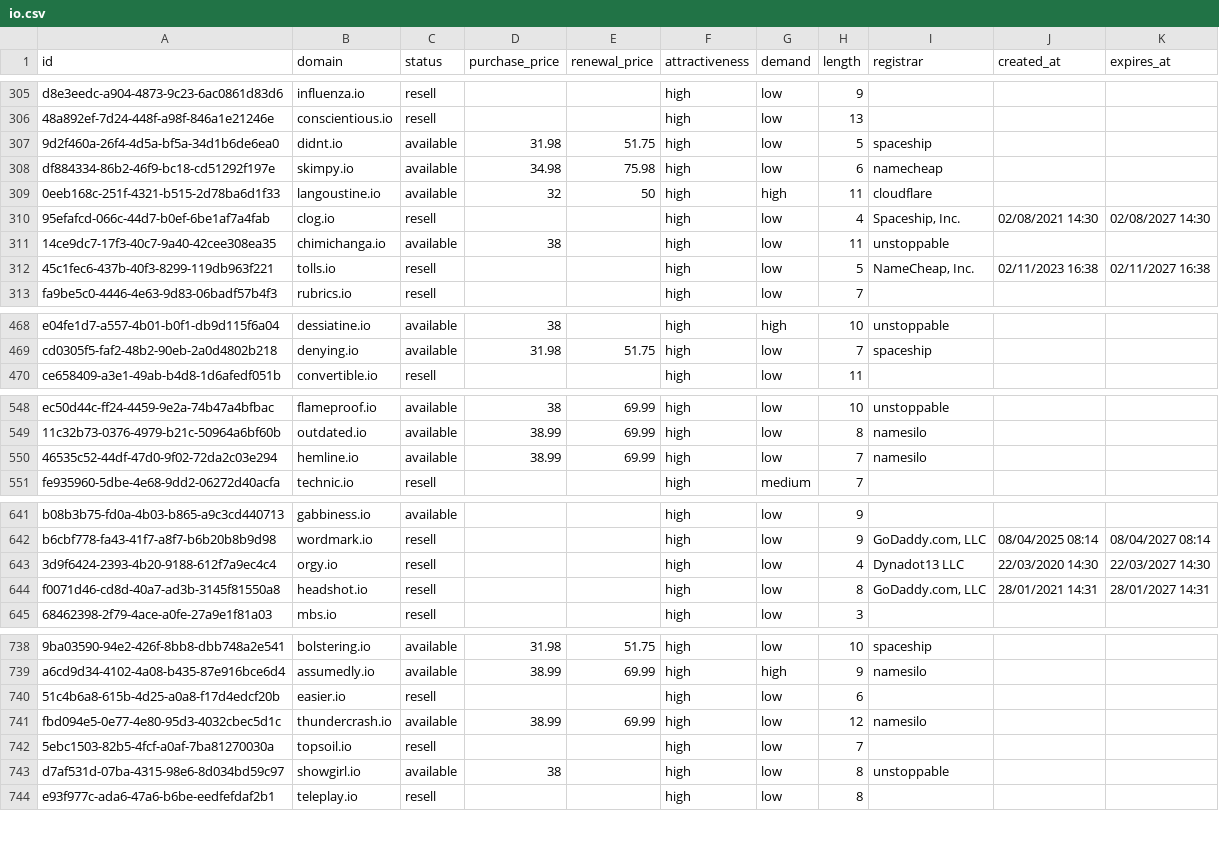
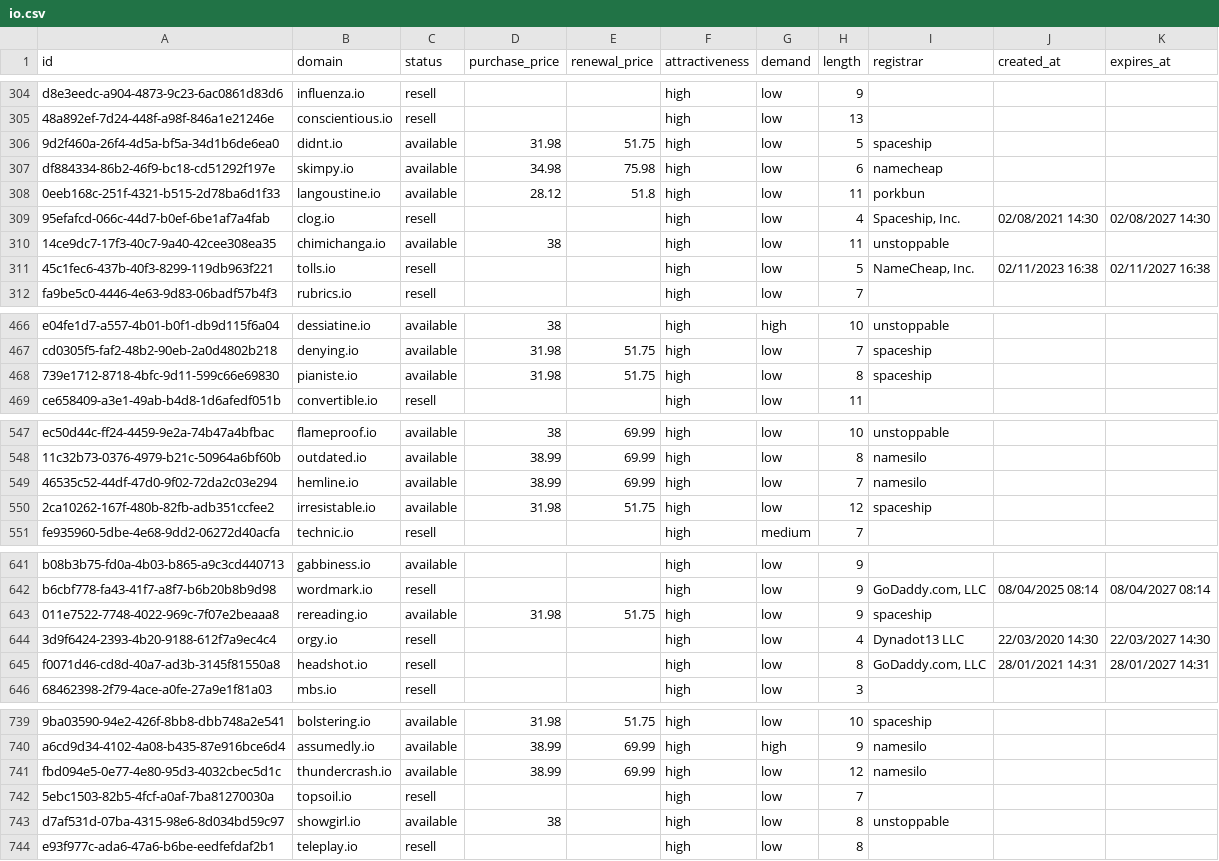
Before and after one commit to UniqueDomains/io-oneword-domains, a CSV file: io.csv, drawn as a sheet; only a part is shown, gaps mark what is left out; removed rows and columns are numbered as before the commit, all else as after; the diff covers the shown part only; the diff names each change by its address in the sheet, - before the commit and + after, or states it on an @@ line.

```diff
--- a/io.csv
+++ b/io.csv
-D308 (purchase_price): 32
+D308 (purchase_price): 28.12
-E308 (renewal_price): 50
+E308 (renewal_price): 51.8
-G308 (demand): high
+G308 (demand): low
-I308 (registrar): cloudflare
+I308 (registrar): porkbun
+row 468: 739e1712-8718-4bfc-9d11-599c66e69830 | pianiste.io | available | 31.98 | 51.75 | high | low | 8 | spaceship
+row 550: 2ca10262-167f-480b-82fb-adb351ccfee2 | irresistable.io | available | 31.98 | 51.75 | high | low | 12 | spaceship
+row 643: 011e7522-7748-4022-969c-7f07e2beaaa8 | rereading.io | available | 31.98 | 51.75 | high | low | 9 | spaceship
-row 740: 51c4b6a8-615b-4d25-a0a8-f17d4edcf20b | easier.io | resell |  |  | high | low | 6
```
Also changed, not shown: 2 added rows, 4 removed rows and 4 edited cells elsewhere in this file, 5 other files.
